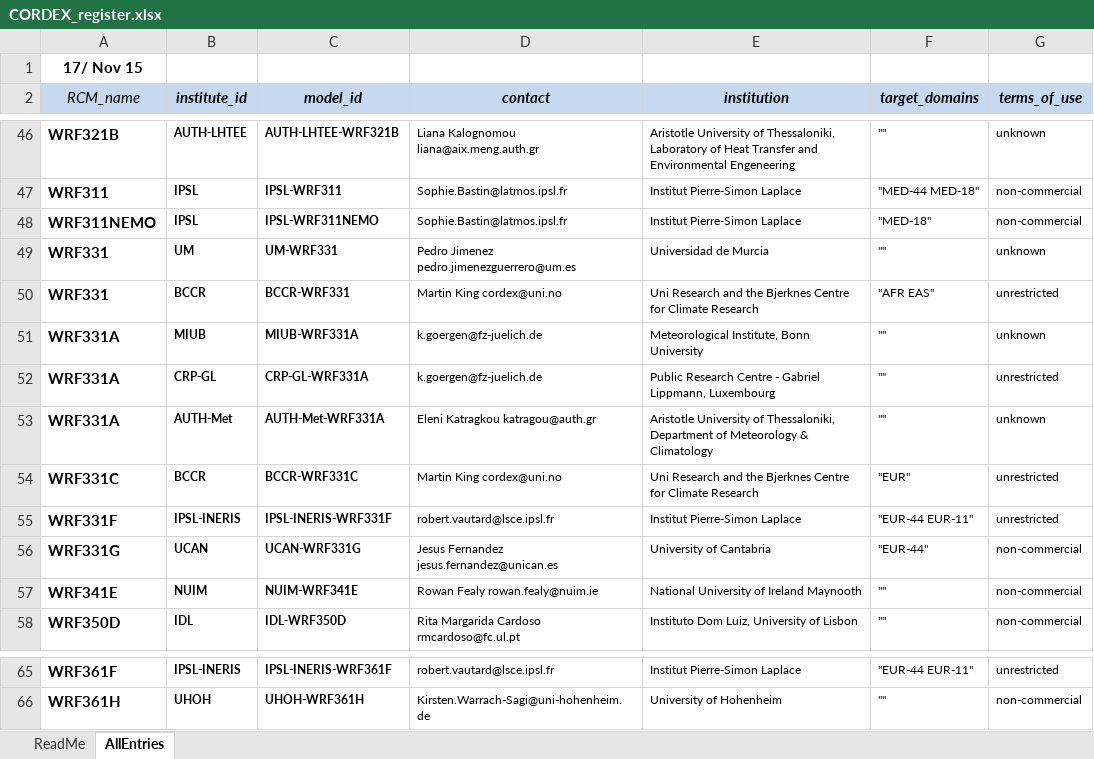
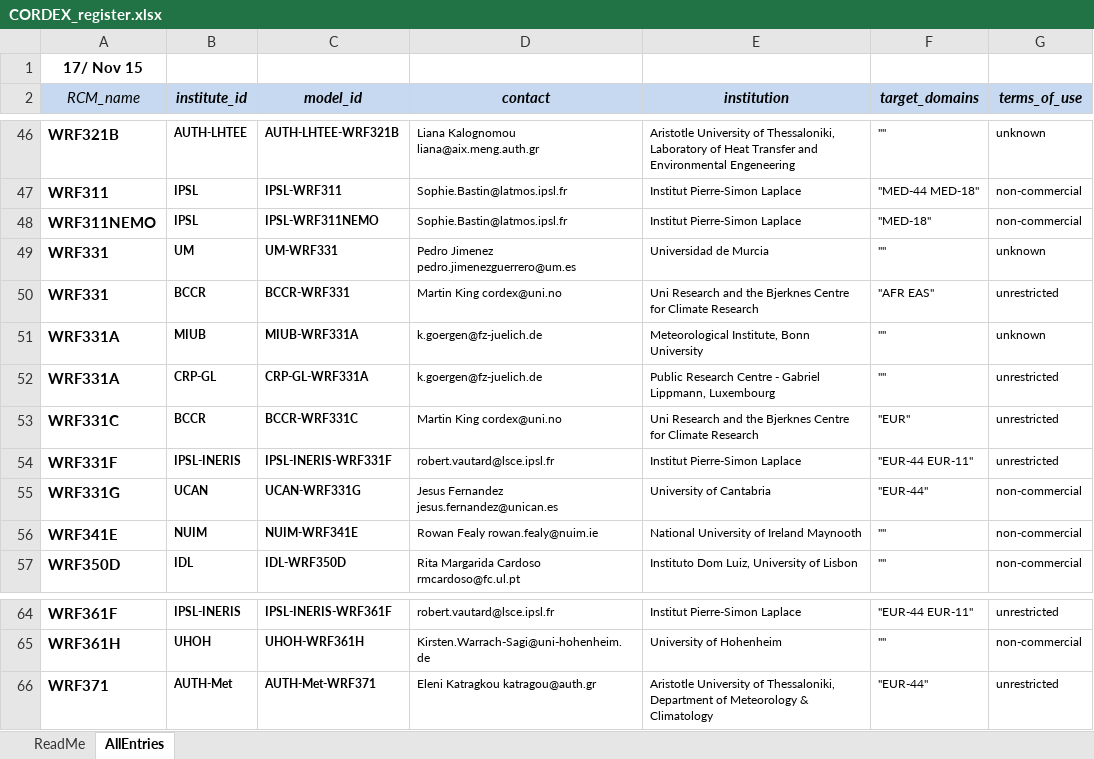
Before and after one commit to IS-ENES-Data/cordex, an Excel workbook: CORDEX_register.xlsx, sheet AllEntries, drawn as a sheet; only a part is shown, gaps mark what is left out; values as stored, in another font and other column widths than the file's, no borders; conditional formats not drawn; removed rows and columns are numbered as before the commit, all else as after; the diff names each change by its address in the sheet, - before the commit and + after, or states it on an @@ line.

Commit message:
Update of AUTH information

```diff
--- a/CORDEX_register.xlsx (sheet AllEntries)
+++ b/CORDEX_register.xlsx (sheet AllEntries)
-row 53: WRF331A | AUTH-Met | AUTH-Met-WRF331A | Eleni Katragkou katragou@auth.gr | Aristotle University of Thessaloniki, Department of Meteorology & Climatology | "" | unknown
+row 66: WRF371 | AUTH-Met | AUTH-Met-WRF371 | Eleni Katragkou katragou@auth.gr | Aristotle University of Thessaloniki, Department of Meteorology & Climatology | "EUR-44" | unrestricted
```
Also changed, not shown: formulas that keep their value.
